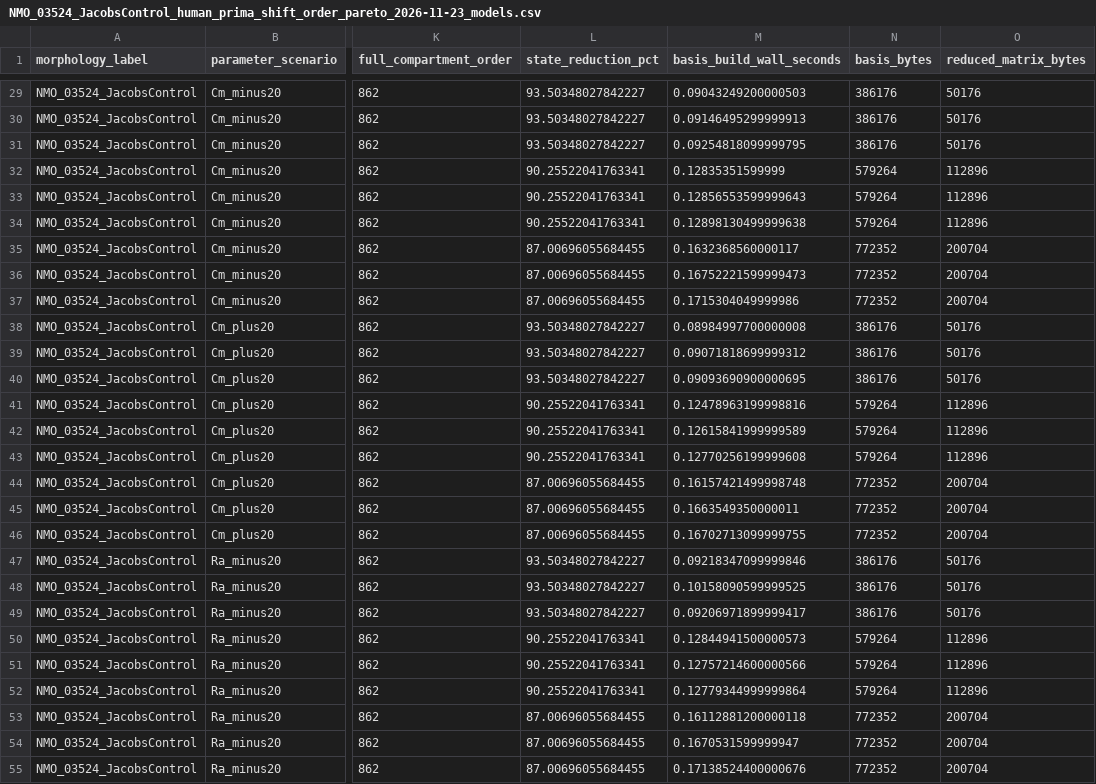
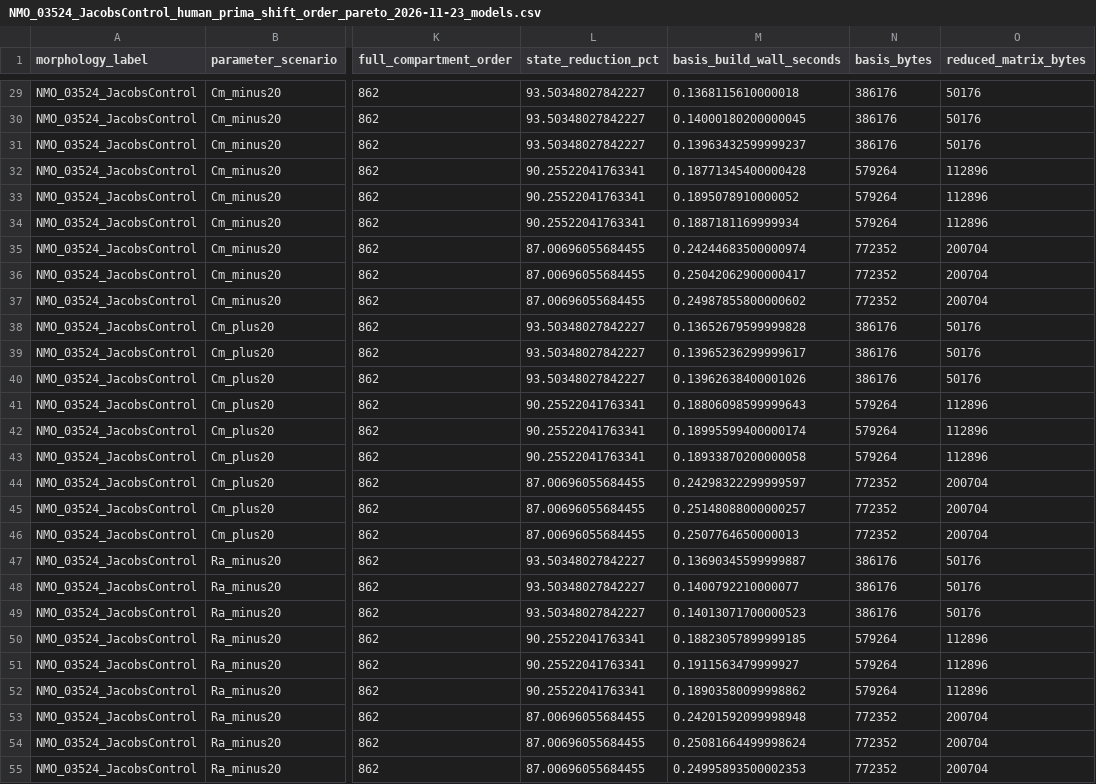
Before and after one commit to Nolane-x/Nghien-cuu, a CSV file: amsn-core/results/NMO_03524_JacobsControl_human_prima_shift_order_pareto_2026-11-23_models.csv, drawn as a sheet; only a part is shown, gaps mark what is left out; the diff covers the shown part only; the diff names each change by its address in the sheet, - before the commit and + after, or states it on an @@ line.

```diff
--- a/amsn-core/results/NMO_03524_JacobsControl_human_prima_shift_order_pareto_2026-11-23_models.csv
+++ b/amsn-core/results/NMO_03524_JacobsControl_human_prima_shift_order_pareto_2026-11-23_models.csv
-M29 (basis_build_wall_seconds): 0.09043249200000503
+M29 (basis_build_wall_seconds): 0.1368115610000018
-M30 (basis_build_wall_seconds): 0.09146495299999913
+M30 (basis_build_wall_seconds): 0.14000180200000045
-M31 (basis_build_wall_seconds): 0.09254818099999795
+M31 (basis_build_wall_seconds): 0.13963432599999237
-M32 (basis_build_wall_seconds): 0.12835351599999
+M32 (basis_build_wall_seconds): 0.18771345400000428
-M33 (basis_build_wall_seconds): 0.12856553599999643
+M33 (basis_build_wall_seconds): 0.1895078910000052
-M34 (basis_build_wall_seconds): 0.12898130499999638
+M34 (basis_build_wall_seconds): 0.1887181169999934
-M35 (basis_build_wall_seconds): 0.1632368560000117
+M35 (basis_build_wall_seconds): 0.24244683500000974
-M36 (basis_build_wall_seconds): 0.16752221599999473
+M36 (basis_build_wall_seconds): 0.25042062900000417
-M37 (basis_build_wall_seconds): 0.1715304049999986
+M37 (basis_build_wall_seconds): 0.24987855800000602
-M38 (basis_build_wall_seconds): 0.08984997700000008
+M38 (basis_build_wall_seconds): 0.13652679599999828
-M39 (basis_build_wall_seconds): 0.09071818699999312
+M39 (basis_build_wall_seconds): 0.13965236299999617
-M40 (basis_build_wall_seconds): 0.09093690900000695
+M40 (basis_build_wall_seconds): 0.13962638400001026
-M41 (basis_build_wall_seconds): 0.12478963199998816
+M41 (basis_build_wall_seconds): 0.18806098599999643
-M42 (basis_build_wall_seconds): 0.12615841999999589
+M42 (basis_build_wall_seconds): 0.18995599400000174
-M43 (basis_build_wall_seconds): 0.12770256199999608
+M43 (basis_build_wall_seconds): 0.18933870200000058
-M44 (basis_build_wall_seconds): 0.16157421499998748
+M44 (basis_build_wall_seconds): 0.24298322299999597
-M45 (basis_build_wall_seconds): 0.1663549350000011
+M45 (basis_build_wall_seconds): 0.25148088000000257
-M46 (basis_build_wall_seconds): 0.16702713099999755
+M46 (basis_build_wall_seconds): 0.2507764650000013
-M47 (basis_build_wall_seconds): 0.09218347099999846
+M47 (basis_build_wall_seconds): 0.13690345599999887
-M48 (basis_build_wall_seconds): 0.10158090599999525
+M48 (basis_build_wall_seconds): 0.1400792210000077
-M49 (basis_build_wall_seconds): 0.09206971899999417
+M49 (basis_build_wall_seconds): 0.14013071700000523
-M50 (basis_build_wall_seconds): 0.12844941500000573
+M50 (basis_build_wall_seconds): 0.18823057899999185
-M51 (basis_build_wall_seconds): 0.12757214600000566
+M51 (basis_build_wall_seconds): 0.1911563479999927
-M52 (basis_build_wall_seconds): 0.12779344999999864
+M52 (basis_build_wall_seconds): 0.18903580099998862
-M53 (basis_build_wall_seconds): 0.16112881200000118
+M53 (basis_build_wall_seconds): 0.24201592099998948
-M54 (basis_build_wall_seconds): 0.1670531599999947
+M54 (basis_build_wall_seconds): 0.25081664499998624
-M55 (basis_build_wall_seconds): 0.17138524400000676
+M55 (basis_build_wall_seconds): 0.24995893500002353
```
Also changed, not shown: 54 edited cells elsewhere in this file, amsn-core/results/NMO_03524_JacobsControl_human_prima_shift_order_pareto_2026-11-23_frequency.csv, amsn-core/results/NMO_03524_JacobsControl_human_prima_shift_order_pareto_2026-11-23_summary.csv, 3 other files.
